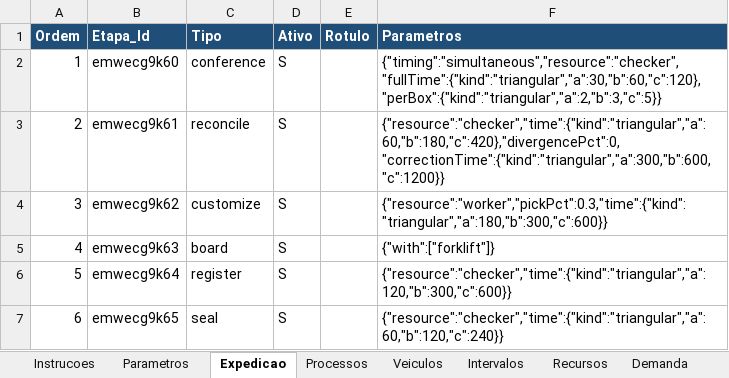
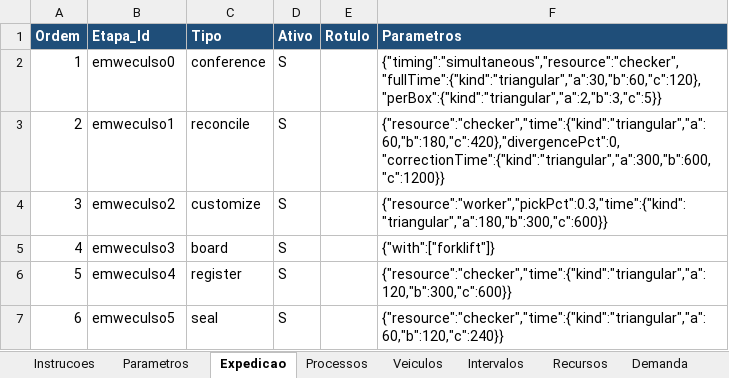
Before and after one commit to jeconiasgineton/Digital-Twin, an Excel workbook: examples/exemplo-completo.xlsx, sheet Expedicao, drawn as a sheet; values as stored, in another font and other column widths than the file's, no borders; the diff names each change by its address in the sheet, - before the commit and + after, or states it on an @@ line.

```diff
--- a/examples/exemplo-completo.xlsx (sheet Expedicao)
+++ b/examples/exemplo-completo.xlsx (sheet Expedicao)
-B2 (Etapa_Id): emwecg9k60
+B2 (Etapa_Id): emweculso0
-B3 (Etapa_Id): emwecg9k61
+B3 (Etapa_Id): emweculso1
-B4 (Etapa_Id): emwecg9k62
+B4 (Etapa_Id): emweculso2
-B5 (Etapa_Id): emwecg9k63
+B5 (Etapa_Id): emweculso3
-B6 (Etapa_Id): emwecg9k64
+B6 (Etapa_Id): emweculso4
-B7 (Etapa_Id): emwecg9k65
+B7 (Etapa_Id): emweculso5
```
Also changed, not shown: sheet Veiculos, examples/exemplo-dimensionamento.xlsx, 17 other files.
